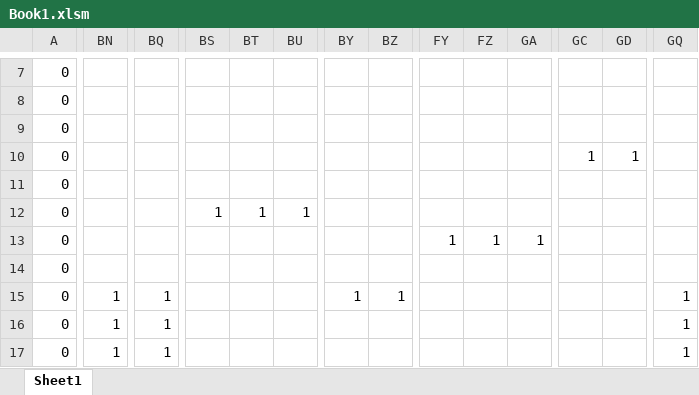
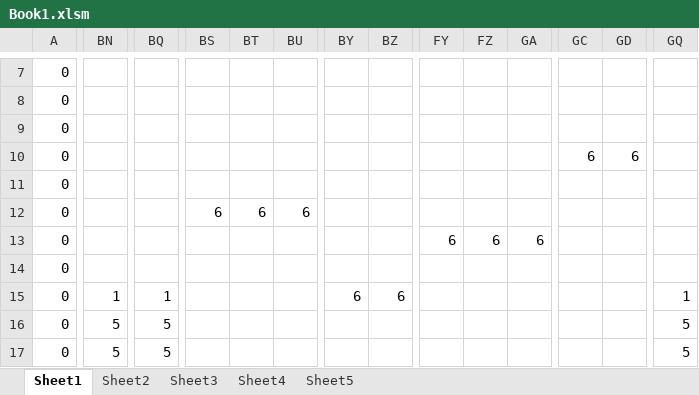
Before and after one commit to takemaru-20/InfinityAction, an Excel workbook: 末永雄大_集大成課題/Resource/Book1.xlsm, sheet Sheet1, drawn as a sheet; only a part is shown, gaps mark what is left out; values as stored, in another font and other column widths than the file's, no borders; charts and pictures and conditional formats not drawn; the diff covers the shown part only; the diff names each change by its address in the sheet, - before the commit and + after, or states it on an @@ line.

```diff
--- a/末永雄大_集大成課題/Resource/Book1.xlsm (sheet Sheet1)
+++ b/末永雄大_集大成課題/Resource/Book1.xlsm (sheet Sheet1)
+sheet tab: Sheet2
+sheet tab: Sheet3
+sheet tab: Sheet4
+sheet tab: Sheet5
-GC10: 1
+GC10: 6
-GD10: 1
+GD10: 6
-BS12: 1
+BS12: 6
-BT12: 1
+BT12: 6
-BU12: 1
+BU12: 6
-FY13: 1
+FY13: 6
-FZ13: 1
+FZ13: 6
-GA13: 1
+GA13: 6
-BY15: 1
+BY15: 6
-BZ15: 1
+BZ15: 6
-BN16:BN17: 1
+BN16:BN17: 5
-BQ16:BQ17: 1
+BQ16:BQ17: 5
-GQ16:GQ17: 1
+GQ16:GQ17: 5
```
Also changed, not shown: 100 edited cells elsewhere in this sheet, charts or pictures, 4 other files.
